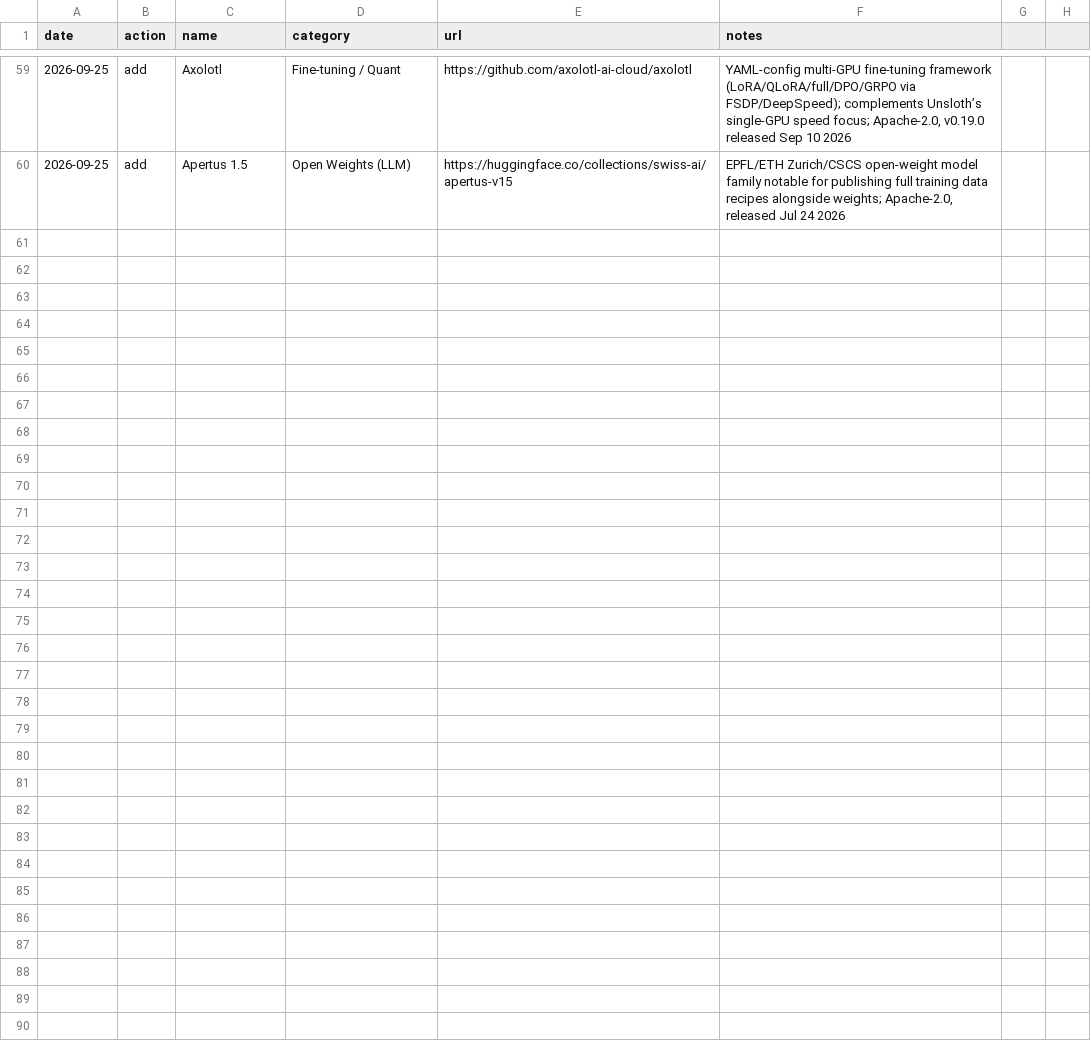
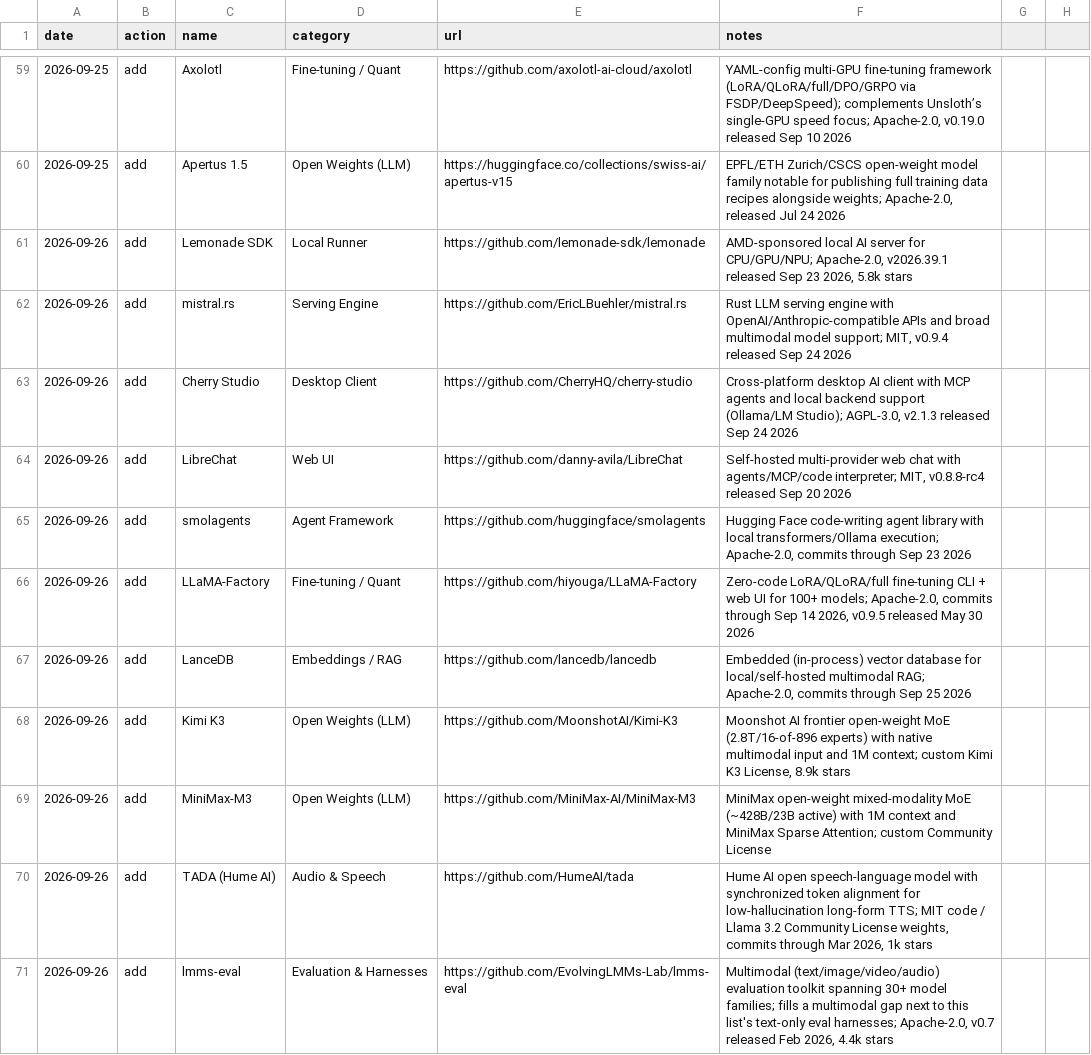
Before and after one commit to chid/free-ai, a CSV file: local_history.csv, drawn as a sheet; only a part is shown, gaps mark what is left out; the diff names each change by its address in the sheet, - before the commit and + after, or states it on an @@ line.

```diff
--- a/local_history.csv
+++ b/local_history.csv
+row 61: 2026-09-26 | add | Lemonade SDK | Local Runner | https://github.com/lemonade-sdk/lemonade | AMD-sponsored local AI server for CPU/GPU/NPU; Apache-2.0, v2026.39.1 released Sep 23 2026, 5.8k stars
+row 62: 2026-09-26 | add | mistral.rs | Serving Engine | https://github.com/EricLBuehler/mistral.rs | Rust LLM serving engine with OpenAI/Anthropic-compatible APIs and broad multimodal model support; MIT, v0.9.4 released Sep 24 2026
+row 63: 2026-09-26 | add | Cherry Studio | Desktop Client | https://github.com/CherryHQ/cherry-studio | Cross-platform desktop AI client with MCP agents and local backend support (Ollama/LM Studio); AGPL-3.0, v2.1.3 released Sep 24 2026
+row 64: 2026-09-26 | add | LibreChat | Web UI | https://github.com/danny-avila/LibreChat | Self-hosted multi-provider web chat with agents/MCP/code interpreter; MIT, v0.8.8-rc4 released Sep 20 2026
+row 65: 2026-09-26 | add | smolagents | Agent Framework | https://github.com/huggingface/smolagents | Hugging Face code-writing agent library with local transformers/Ollama execution; Apache-2.0, commits through Sep 23 2026
+row 66: 2026-09-26 | add | LLaMA-Factory | Fine-tuning / Quant | https://github.com/hiyouga/LLaMA-Factory | Zero-code LoRA/QLoRA/full fine-tuning CLI + web UI for 100+ models; Apache-2.0, commits through Sep 14 2026, v0.9.5 released May 30 2026
+row 67: 2026-09-26 | add | LanceDB | Embeddings / RAG | https://github.com/lancedb/lancedb | Embedded (in-process) vector database for local/self-hosted multimodal RAG; Apache-2.0, commits through Sep 25 2026
+row 68: 2026-09-26 | add | Kimi K3 | Open Weights (LLM) | https://github.com/MoonshotAI/Kimi-K3 | Moonshot AI frontier open-weight MoE (2.8T/16-of-896 experts) with native multimodal input and 1M context; custom Kimi K3 License, 8.9k stars
+row 69: 2026-09-26 | add | MiniMax-M3 | Open Weights (LLM) | https://github.com/MiniMax-AI/MiniMax-M3 | MiniMax open-weight mixed-modality MoE (~428B/23B active) with 1M context and MiniMax Sparse Attention; custom Community License
+row 70: 2026-09-26 | add | TADA (Hume AI) | Audio & Speech | https://github.com/HumeAI/tada | Hume AI open speech-language model with synchronized token alignment for low-hallucination long-form TTS; MIT code / Llama 3.2 Community License weights, commits through Mar 2026, 1k stars
+row 71: 2026-09-26 | add | lmms-eval | Evaluation & Harnesses | https://github.com/EvolvingLMMs-Lab/lmms-eval | Multimodal (text/image/video/audio) evaluation toolkit spanning 30+ model families; fills a multimodal gap next to this list's text-only eval harnesses; Apache-2.0, v0.7 released Feb 2026, 4.4k stars
```
Also changed, not shown: local_resources.csv, 2 other files.
